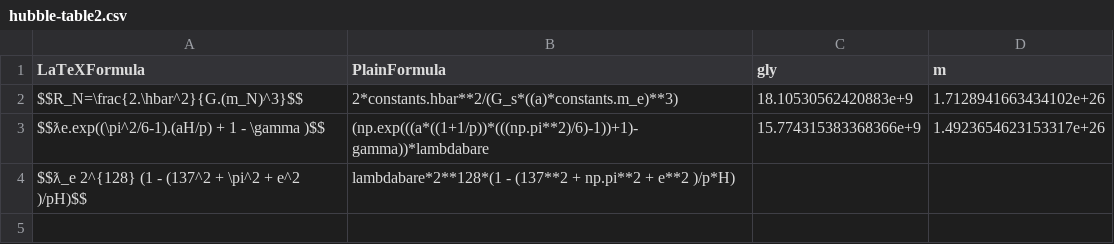
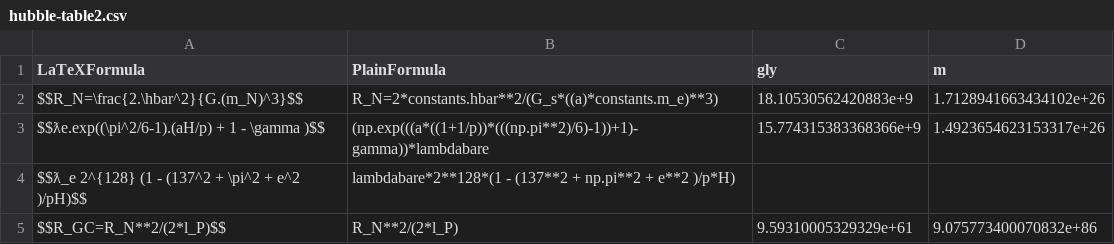
Before and after one commit to LaGuer/hubble-table, a CSV file: hubble-table2.csv, drawn as a sheet.

Commit message:
Update hubble-table2.csv

```diff
--- a/hubble-table2.csv
+++ b/hubble-table2.csv
@@ -1,4 +1,5 @@
 LaTeXFormula, PlainFormula, gly, m
-$$R_N=\frac{2.\hbar^2}{G.(m_N)^3}$$, 2*constants.hbar**2/(G_s*((a)*constants.m_e)**3), 18.10530562420883e+9, 1.7128941663434102e+26
+$$R_N=\frac{2.\hbar^2}{G.(m_N)^3}$$, R_N=2*constants.hbar**2/(G_s*((a)*constants.m_e)**3), 18.10530562420883e+9, 1.7128941663434102e+26
 $$ƛe.exp((\pi^2/6-1).(aH/p) + 1 - \gamma )$$, (np.exp(((a*((1+1/p))*(((np.pi**2)/6)-1))+1)-gamma))*lambdabare, 15.774315383368366e+9, 1.4923654623153317e+26
 $$ƛ_e 2^{128} (1 - (137^2 + \pi^2 + e^2 )/pH)$$, lambdabare*2**128*(1 - (137**2 + np.pi**2 + e**2 )/p*H), ,
+$$R_GC=R_N**2/(2*l_P)$$, R_N**2/(2*l_P),9.59310005329329e+61 , 9.075773400070832e+86
```
